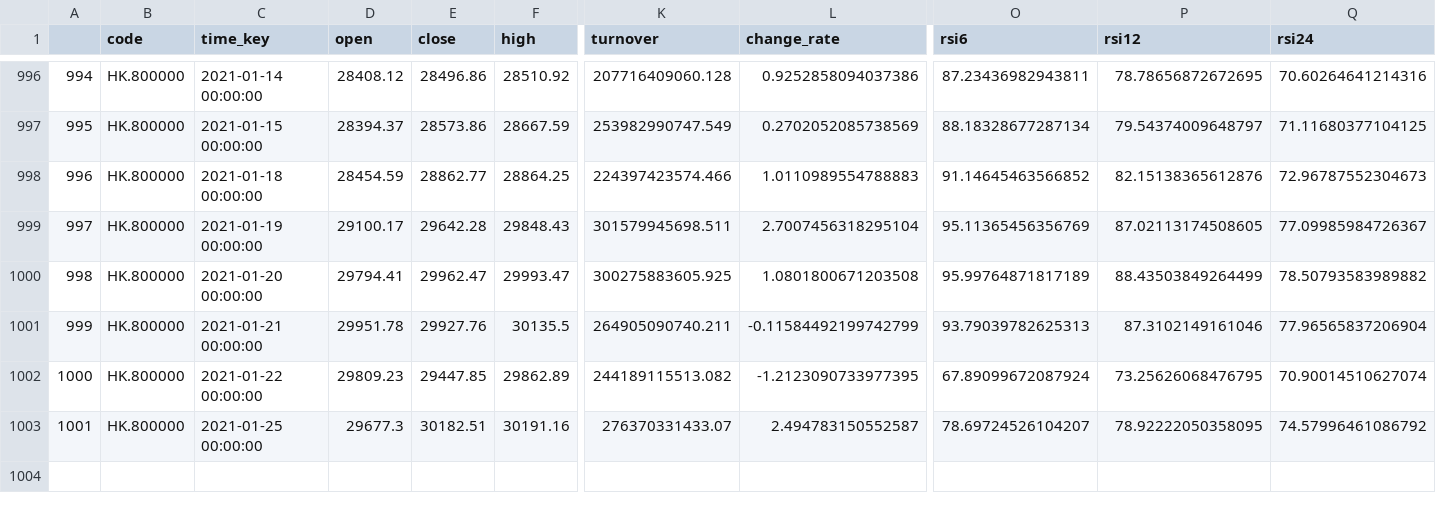
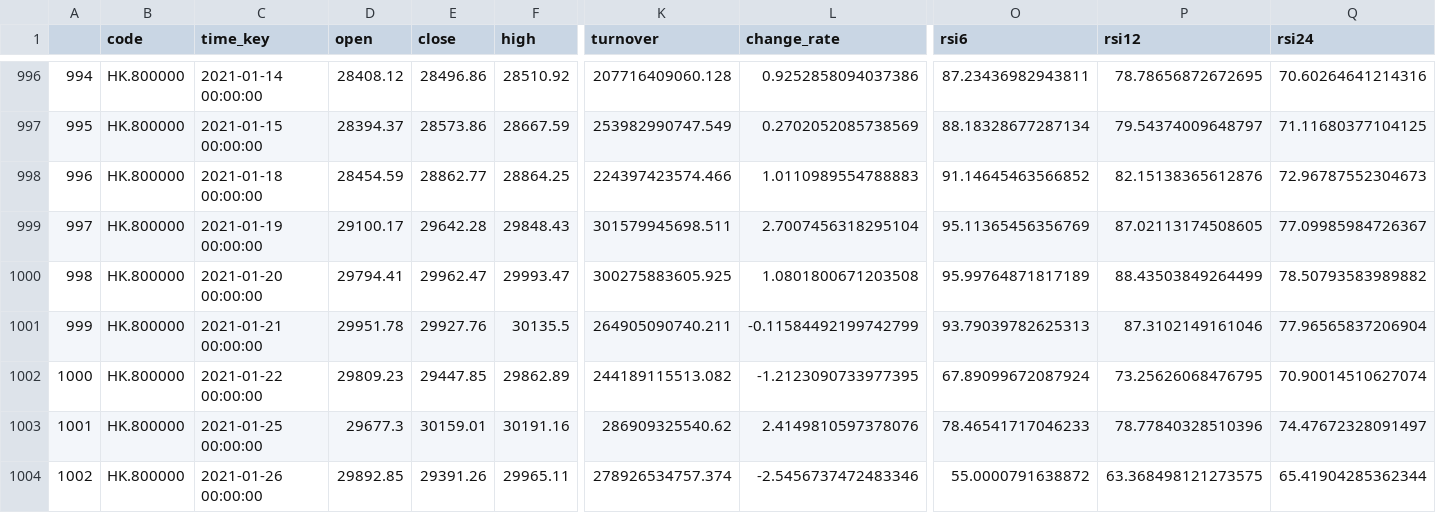
Before and after one commit to zhouyuzhy/predict_Lottery_ticket, a CSV file: stock/HK.800000.csv, drawn as a sheet; only a part is shown, gaps mark what is left out; rows hold the shown columns only; the diff names each change by its address in the sheet, - before the commit and + after, or states it on an @@ line.

Commit message:
save data

```diff
--- a/stock/HK.800000.csv
+++ b/stock/HK.800000.csv
-E1003 (close): 30182.51
+E1003 (close): 30159.01
-K1003 (turnover): 276370331433.07
+K1003 (turnover): 286909325540.62
-L1003 (change_rate): 2.494783150552587
+L1003 (change_rate): 2.4149810597378076
-O1003 (rsi6): 78.69724526104207
+O1003 (rsi6): 78.46541717046233
-P1003 (rsi12): 78.92222050358095
+P1003 (rsi12): 78.77840328510396
-Q1003 (rsi24): 74.57996461086792
+Q1003 (rsi24): 74.47672328091497
+row 1004: 1002 | HK.800000 | 2021-01-26 00:00:00 | 29892.85 | 29391.26 | 29965.11 | 278926534757.374 | -2.5456737472483346 | 55.0000791638872 | 63.368498121273575 | 65.41904285362344
```
Also changed, not shown: stock/HK.00700.csv, stock/HK.01211.csv, 19 other files.
